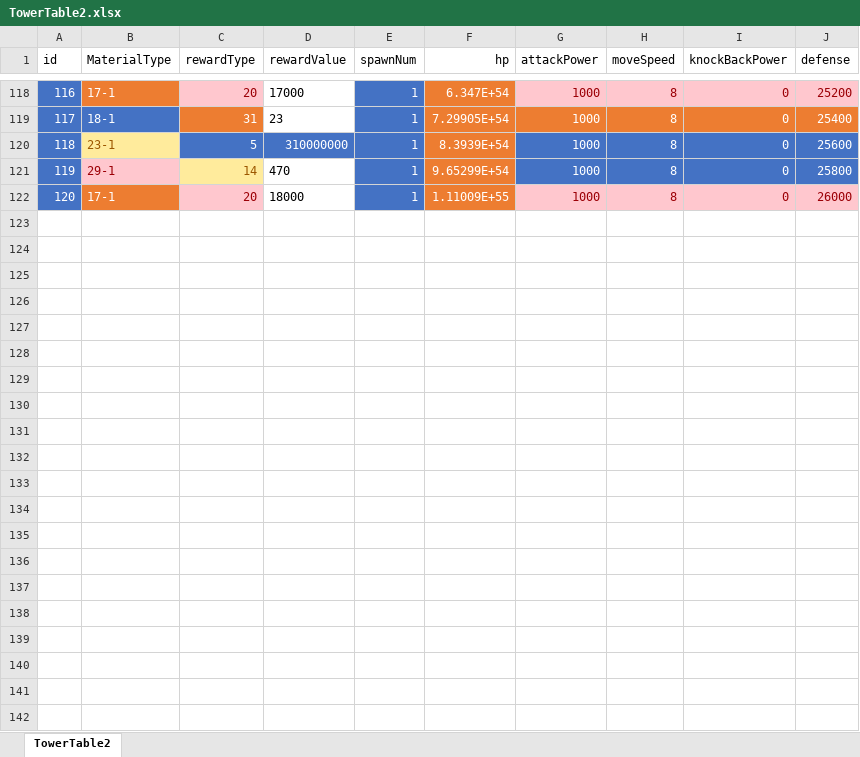
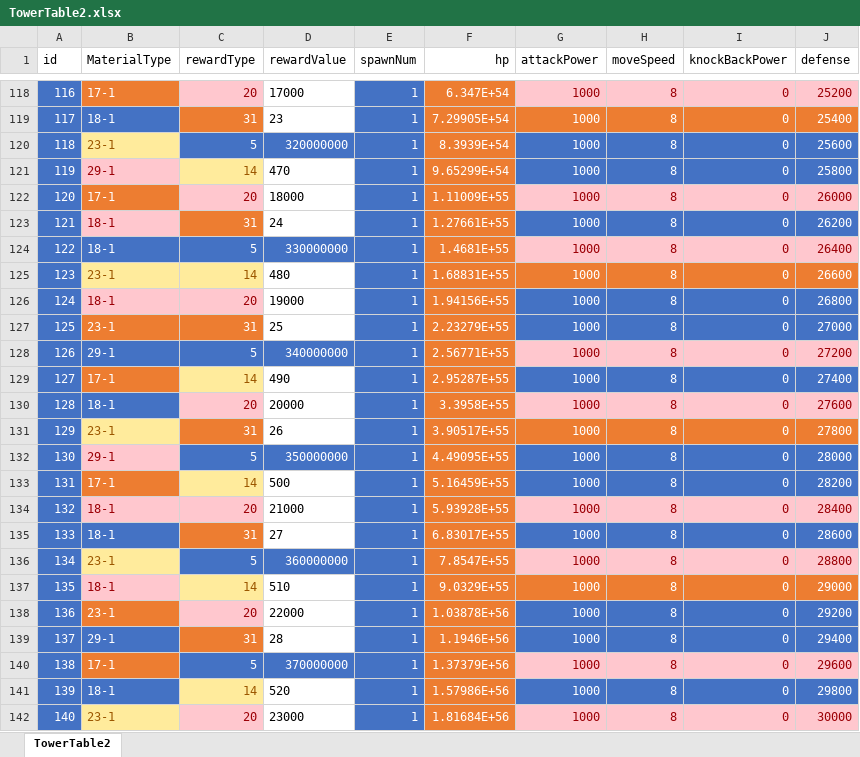
Before and after one commit to luckyzwei/Yosaki, an Excel workbook: Assets/06.Table/TowerTable2.xlsx, sheet TowerTable2, drawn as a sheet; only a part is shown, gaps mark what is left out; values as stored, in another font and other column widths than the file's, no borders; the diff names each change by its address in the sheet, - before the commit and + after, or states it on an @@ line.

```diff
--- a/Assets/06.Table/TowerTable2.xlsx (sheet TowerTable2)
+++ b/Assets/06.Table/TowerTable2.xlsx (sheet TowerTable2)
-D120 (rewardValue): 310000000
+D120 (rewardValue): 320000000
+row 123: 121 | 18-1 | 31 | 24 | 1 | 1.27661E+55 | 1000 | 8 | 0 | 26200
+row 124: 122 | 18-1 | 5 | 330000000 | 1 | 1.4681E+55 | 1000 | 8 | 0 | 26400
+row 125: 123 | 23-1 | 14 | 480 | 1 | 1.68831E+55 | 1000 | 8 | 0 | 26600
+row 126: 124 | 18-1 | 20 | 19000 | 1 | 1.94156E+55 | 1000 | 8 | 0 | 26800
+row 127: 125 | 23-1 | 31 | 25 | 1 | 2.23279E+55 | 1000 | 8 | 0 | 27000
+row 128: 126 | 29-1 | 5 | 340000000 | 1 | 2.56771E+55 | 1000 | 8 | 0 | 27200
+row 129: 127 | 17-1 | 14 | 490 | 1 | 2.95287E+55 | 1000 | 8 | 0 | 27400
+row 130: 128 | 18-1 | 20 | 20000 | 1 | 3.3958E+55 | 1000 | 8 | 0 | 27600
+row 131: 129 | 23-1 | 31 | 26 | 1 | 3.90517E+55 | 1000 | 8 | 0 | 27800
+row 132: 130 | 29-1 | 5 | 350000000 | 1 | 4.49095E+55 | 1000 | 8 | 0 | 28000
+row 133: 131 | 17-1 | 14 | 500 | 1 | 5.16459E+55 | 1000 | 8 | 0 | 28200
+row 134: 132 | 18-1 | 20 | 21000 | 1 | 5.93928E+55 | 1000 | 8 | 0 | 28400
+row 135: 133 | 18-1 | 31 | 27 | 1 | 6.83017E+55 | 1000 | 8 | 0 | 28600
+row 136: 134 | 23-1 | 5 | 360000000 | 1 | 7.8547E+55 | 1000 | 8 | 0 | 28800
+row 137: 135 | 18-1 | 14 | 510 | 1 | 9.0329E+55 | 1000 | 8 | 0 | 29000
+row 138: 136 | 23-1 | 20 | 22000 | 1 | 1.03878E+56 | 1000 | 8 | 0 | 29200
+row 139: 137 | 29-1 | 31 | 28 | 1 | 1.1946E+56 | 1000 | 8 | 0 | 29400
+row 140: 138 | 17-1 | 5 | 370000000 | 1 | 1.37379E+56 | 1000 | 8 | 0 | 29600
+row 141: 139 | 18-1 | 14 | 520 | 1 | 1.57986E+56 | 1000 | 8 | 0 | 29800
+row 142: 140 | 23-1 | 20 | 23000 | 1 | 1.81684E+56 | 1000 | 8 | 0 | 30000
```
Also changed, not shown: Assets/06.Table/FoxMask.xlsx, Assets/06.Table/MagicBook.xlsx, 52 other files.
